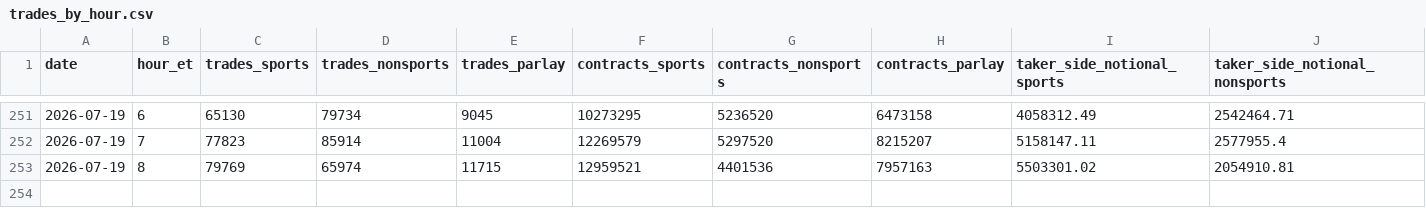
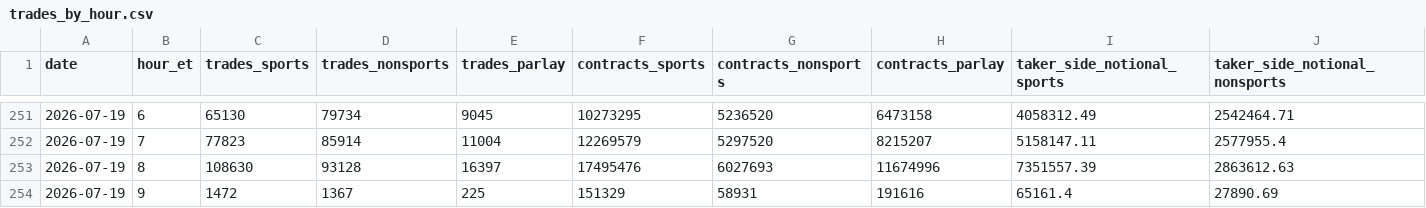
Before and after one commit to Doboyle95/kalshi-dashboard, a CSV file: src/data/trades_by_hour.csv, drawn as a sheet; only a part is shown, gaps mark what is left out; removed rows and columns are numbered as before the commit, all else as after; rows hold the shown columns only; the diff names each change by its address in the sheet, - before the commit and + after, or states it on an @@ line.

Commit message:
data: 2026-07-19 09:02 ET - 308,909,734 contracts

```diff
--- a/src/data/trades_by_hour.csv
+++ b/src/data/trades_by_hour.csv
-row 253: 2026-07-19 | 8 | 79769 | 65974 | 11715 | 12959521 | 4401536 | 7957163 | 5503301.02 | 2054910.81
+row 253: 2026-07-19 | 8 | 108630 | 93128 | 16397 | 17495476 | 6027693 | 11674996 | 7351557.39 | 2863612.63
+row 254: 2026-07-19 | 9 | 1472 | 1367 | 225 | 151329 | 58931 | 191616 | 65161.4 | 27890.69
```
Also changed, not shown: src/data/daily_overall.csv, src/data/daily_sports_vs_nonsports.csv, 6 other files.
